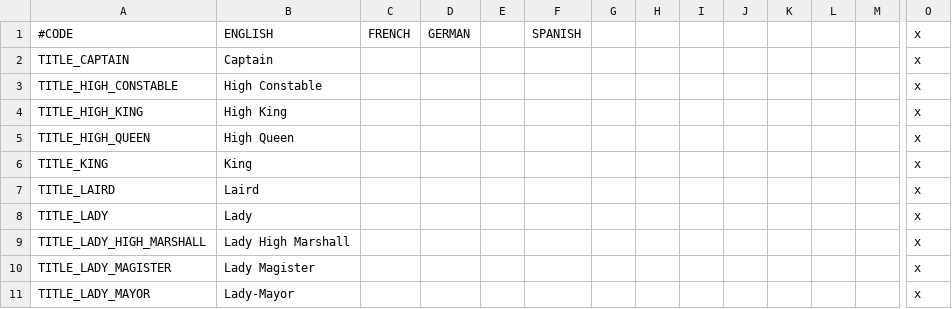
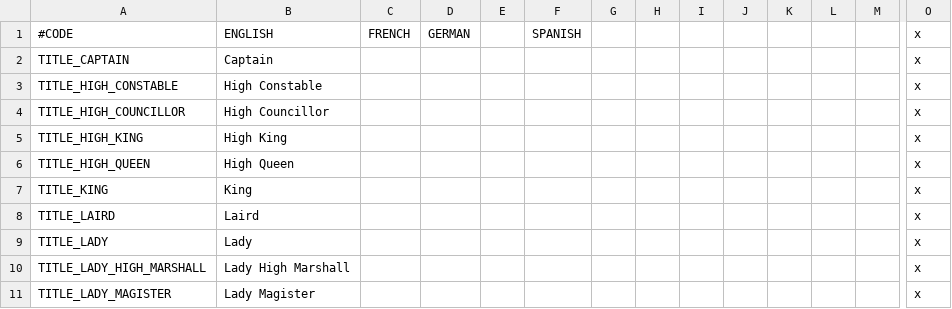
Before and after one commit to chriscohen/ck2-forgottenkings, a CSV file: ForgottenRealms/localisation/00_Titles.csv, drawn as a sheet; only a part is shown, gaps mark what is left out; the shorter side is filled out with more unchanged rows; rows hold the shown columns only; the diff names each change by its address in the sheet, - before the commit and + after, or states it on an @@ line.

Commit message:
Added more correct titles for Dalelands provinces and duchies.

```diff
--- a/ForgottenRealms/localisation/00_Titles.csv
+++ b/ForgottenRealms/localisation/00_Titles.csv
+row 4: TITLE_HIGH_COUNCILLOR | High Councillor |  |  |  |  |  |  |  |  |  |  |  | x
```
Also changed, not shown: 1 other file.
